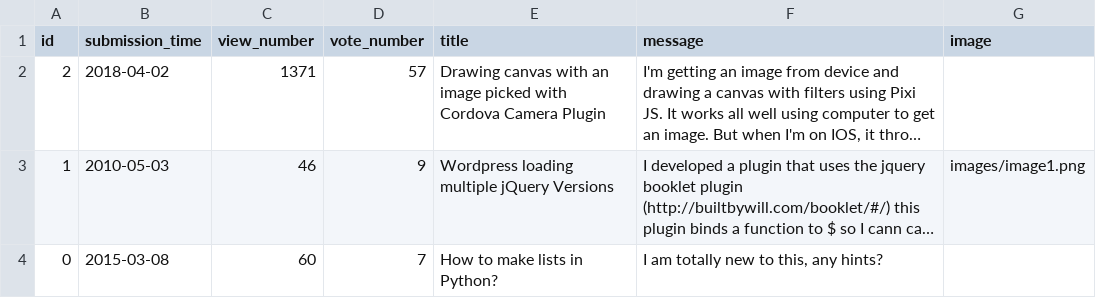
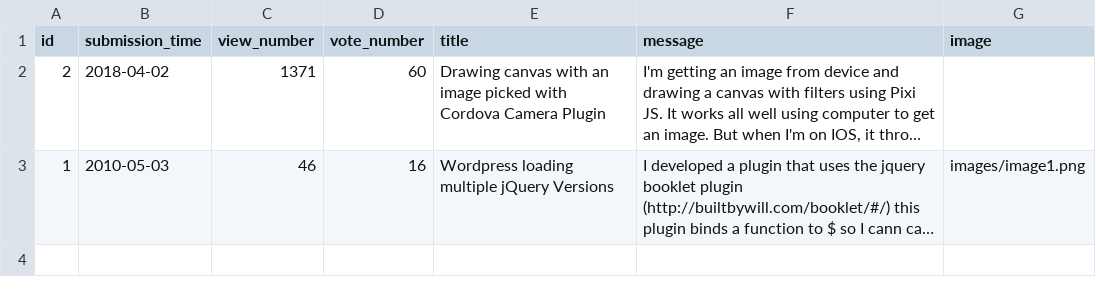
Before and after one commit to stefan-gherman/AskMate, a CSV file: data/questions.csv, drawn as a sheet; long unchanged cells end in …; the diff names each change by its address in the sheet, - before the commit and + after, or states it on an @@ line.

```diff
--- a/data/questions.csv
+++ b/data/questions.csv
-D2 (vote_number): 57
+D2 (vote_number): 60
-D3 (vote_number): 9
+D3 (vote_number): 16
-row 4: 0 | 2015-03-08 | 60 | 7 | How to make lists in Python? | I am totally new to this, any hints?
```
Also changed, not shown: 4 other files.
